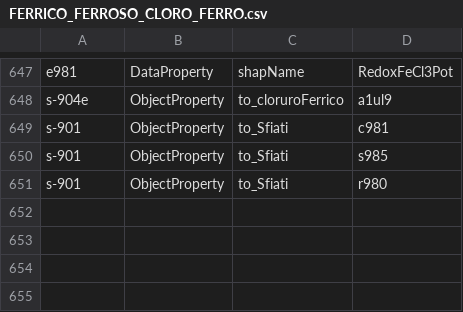
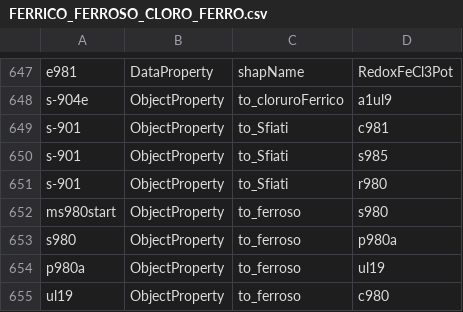
Before and after one commit to niccolocorsani/project-tesi-dockercompose, a CSV file: my-spring-project/all-csv-prorpieta-separate-generato/FERRICO_FERROSO_CLORO_FERRO.csv, drawn as a sheet; only a part is shown, gaps mark what is left out; the diff names each change by its address in the sheet, - before the commit and + after, or states it on an @@ line.

```diff
--- a/my-spring-project/all-csv-prorpieta-separate-generato/FERRICO_FERROSO_CLORO_FERRO.csv
+++ b/my-spring-project/all-csv-prorpieta-separate-generato/FERRICO_FERROSO_CLORO_FERRO.csv
+row 652: ms980start | ObjectProperty | to_ferroso | s980
+row 653: s980 | ObjectProperty | to_ferroso | p980a
+row 654: p980a | ObjectProperty | to_ferroso | ul19
+row 655: ul19 | ObjectProperty | to_ferroso | c980
```
Also changed, not shown: 12 other files.
